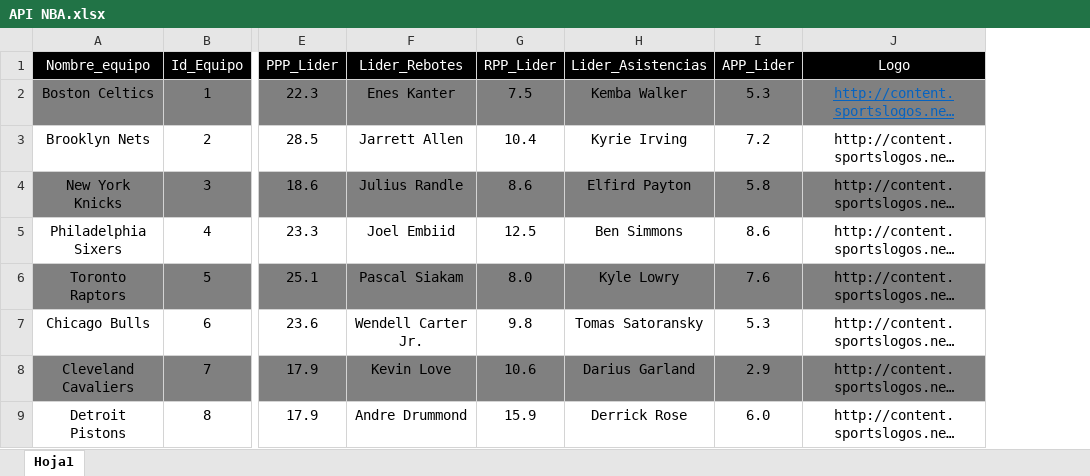
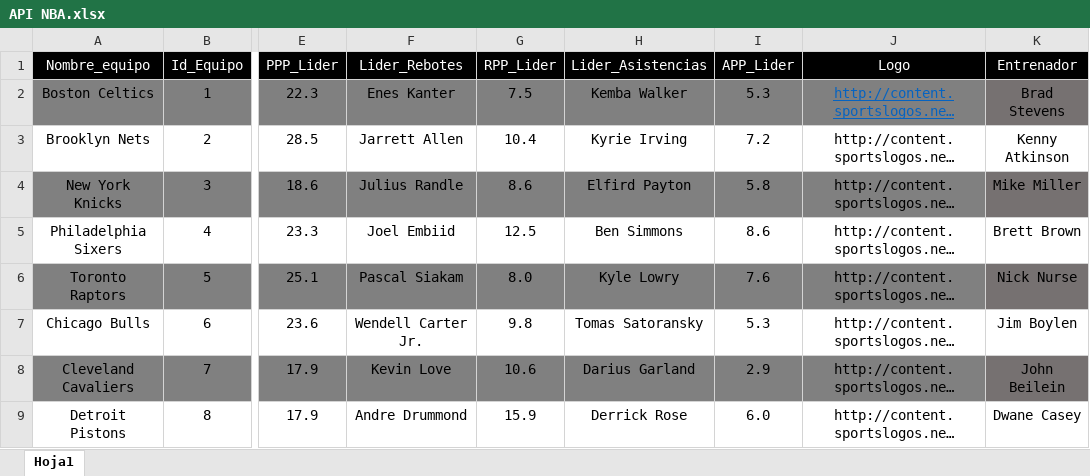
Before and after one commit to adrian-olmo/Desarrollo_Interfaces, an Excel workbook: T3 - JSON/EstadisticasNBA/out/production/EstadisticasNBA/recursos/Documentacion API/API NBA.xlsx, sheet Hoja1, drawn as a sheet; only a part is shown, gaps mark what is left out; long unchanged cells end in …; values as stored, in another font and other column widths than the file's, no borders; the diff names each change by its address in the sheet, - before the commit and + after, or states it on an @@ line.

Commit message:
Estadisticas NBA.json

```diff
--- a/T3 - JSON/EstadisticasNBA/out/production/EstadisticasNBA/recursos/Documentacion API/API NBA.xlsx (sheet Hoja1)
+++ b/T3 - JSON/EstadisticasNBA/out/production/EstadisticasNBA/recursos/Documentacion API/API NBA.xlsx (sheet Hoja1)
+column K (Entrenador), rows 2-9: Brad Stevens | Kenny Atkinson | Mike Miller | Brett Brown | Nick Nurse | Jim Boylen | John Beilein | Dwane Casey
```
Also changed, not shown: T3 - JSON/EstadisticasNBA/src/recursos/Documentacion API/API NBA.xlsx, 9 other files.
